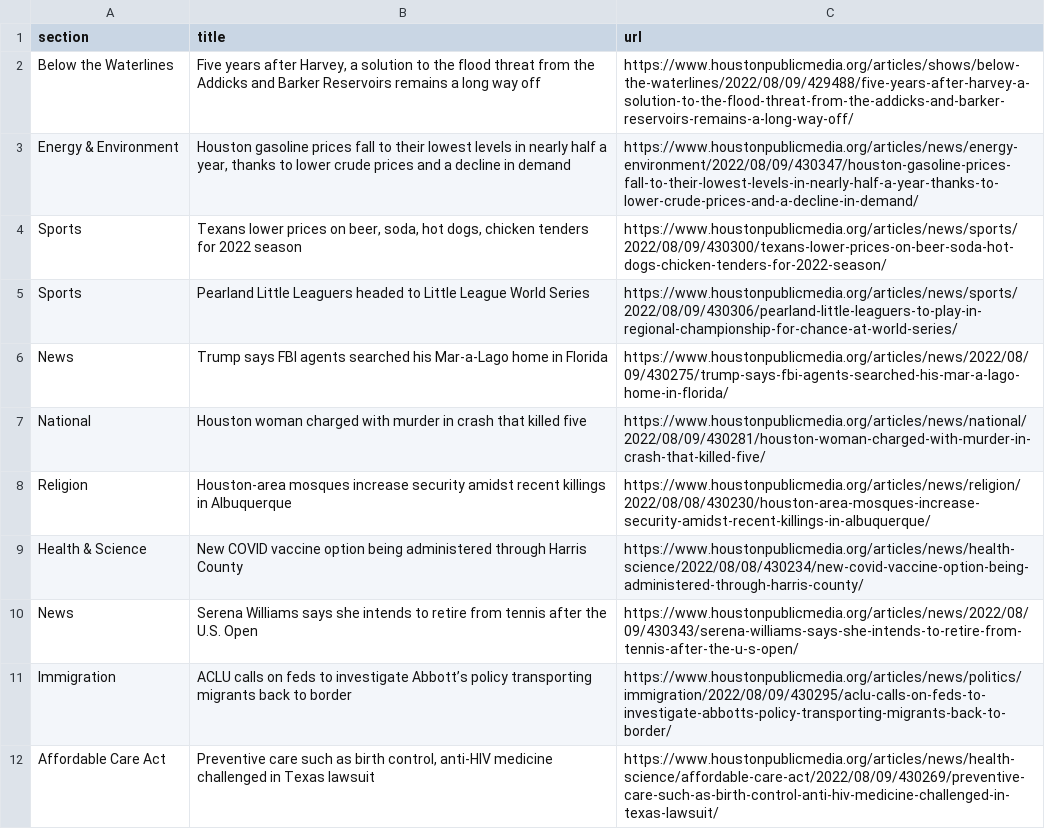
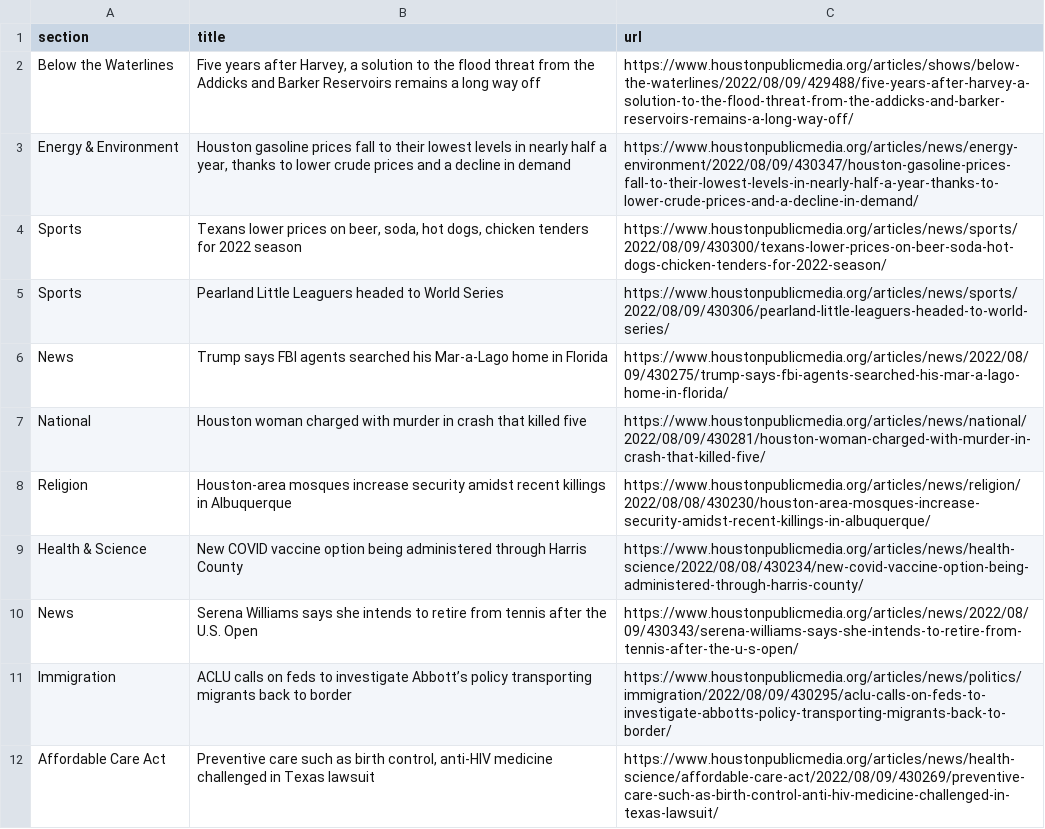
Before and after one commit to srjouppi/auto-scraper, a CSV file: npr.csv, drawn as a sheet; only a part is shown.

```diff
--- a/npr.csv
+++ b/npr.csv
@@ -4,3 +4,3 @@ Energy & Environment,"Houston gasoline prices fall to their lowest levels in nea
 Sports,"Texans lower prices on beer, soda, hot dogs, chicken tenders for 2022 season",https://www.houstonpublicmedia.org/articles/news/sports/2022/08/09/430300/texans-lower-prices-on-beer-soda-hot-dogs-chicken-tenders-for-2022-season/
-Sports,Pearland Little Leaguers headed to Little League World Series,https://www.houstonpublicmedia.org/articles/news/sports/2022/08/09/430306/pearland-little-leaguers-to-play-in-regional-championship-for-chance-at-world-series/
+Sports,Pearland Little Leaguers headed to World Series,https://www.houstonpublicmedia.org/articles/news/sports/2022/08/09/430306/pearland-little-leaguers-headed-to-world-series/
 News,Trump says FBI agents searched his Mar-a-Lago home in Florida,https://www.houstonpublicmedia.org/articles/news/2022/08/09/430275/trump-says-fbi-agents-searched-his-mar-a-lago-home-in-florida/
```
